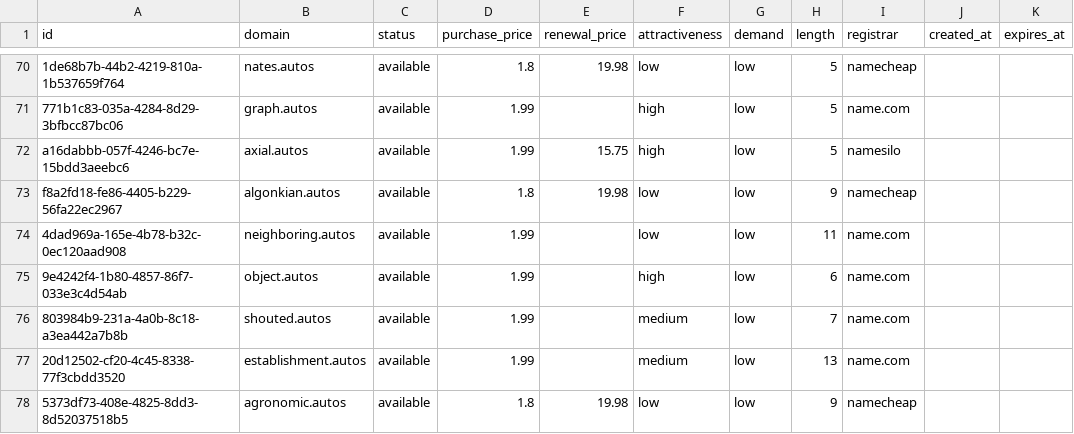
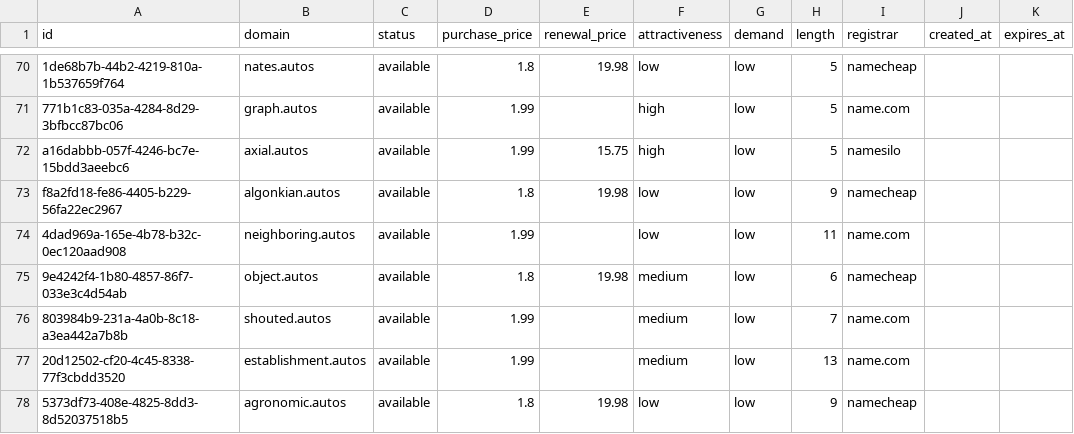
Before and after one commit to UniqueDomains/autos-oneword-domains, a CSV file: autos.csv, drawn as a sheet; only a part is shown, gaps mark what is left out.

Commit message:
Domains update

```diff
--- a/autos.csv
+++ b/autos.csv
@@ -74,3 +74,3 @@ f8a2fd18-fe86-4405-b229-56fa22ec2967,algonkian.autos,available,1.8,19.98,low,low
 4dad969a-165e-4b78-b32c-0ec120aad908,neighboring.autos,available,1.99,,low,low,11,name.com,,
-9e4242f4-1b80-4857-86f7-033e3c4d54ab,object.autos,available,1.99,,high,low,6,name.com,,
+9e4242f4-1b80-4857-86f7-033e3c4d54ab,object.autos,available,1.8,19.98,medium,low,6,namecheap,,
 803984b9-231a-4a0b-8c18-a3ea442a7b8b,shouted.autos,available,1.99,,medium,low,7,name.com,,
```
Also changed, not shown: 4 other files.
